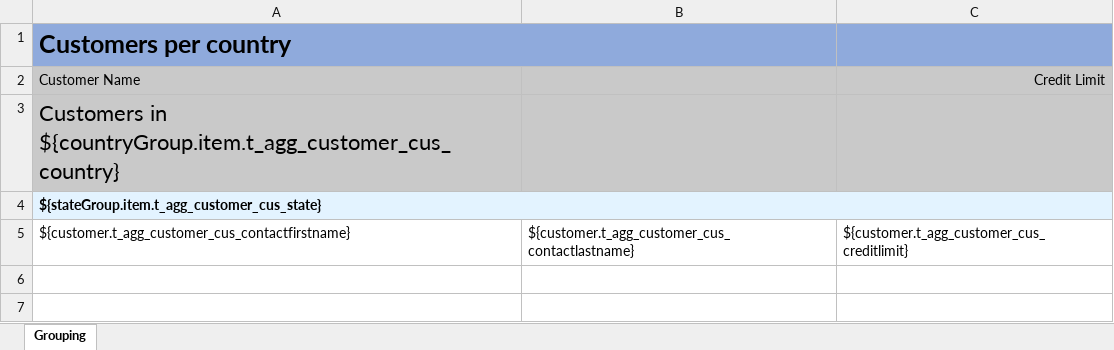
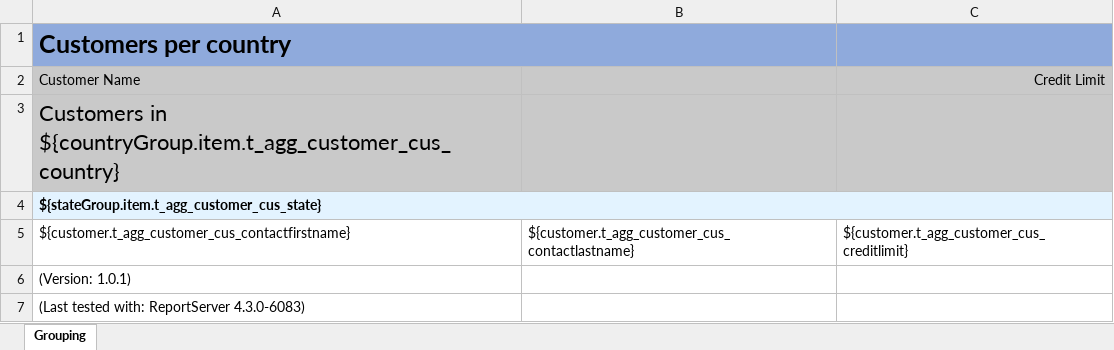
Before and after one commit to infofabrik/reportserver-samples, an Excel workbook: src/net/datenwerke/rs/samples/templates/jxls/jxlsreports/grouping_nested.xlsx, sheet Grouping, drawn as a sheet; values as stored, in another font and other column widths than the file's, no borders; the diff names each change by its address in the sheet, - before the commit and + after, or states it on an @@ line.

Commit message:
add version information

```diff
--- a/src/net/datenwerke/rs/samples/templates/jxls/jxlsreports/grouping_nested.xlsx (sheet Grouping)
+++ b/src/net/datenwerke/rs/samples/templates/jxls/jxlsreports/grouping_nested.xlsx (sheet Grouping)
+row 6: (Version: 1.0.1)
+row 7: (Last tested with: ReportServer 4.3.0-6083)
```
Also changed, not shown: src/net/datenwerke/rs/samples/templates/jxls/jxlsreports/grouping_nested_result.xlsx.
